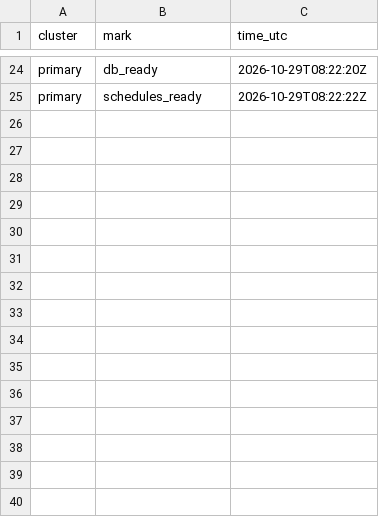
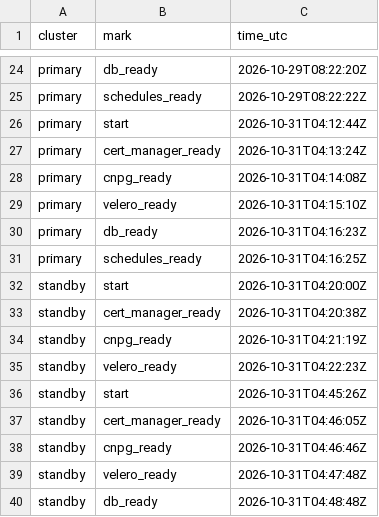
Before and after one commit to qivarnq3g/cloud-native-disaster-recovery, a CSV file: data/azure/install.csv, drawn as a sheet; only a part is shown, gaps mark what is left out; the diff names each change by its address in the sheet, - before the commit and + after, or states it on an @@ line.

```diff
--- a/data/azure/install.csv
+++ b/data/azure/install.csv
+row 26: primary | start | 2026-10-31T04:12:44Z
+row 27: primary | cert_manager_ready | 2026-10-31T04:13:24Z
+row 28: primary | cnpg_ready | 2026-10-31T04:14:08Z
+row 29: primary | velero_ready | 2026-10-31T04:15:10Z
+row 30: primary | db_ready | 2026-10-31T04:16:23Z
+row 31: primary | schedules_ready | 2026-10-31T04:16:25Z
+row 32: standby | start | 2026-10-31T04:20:00Z
+row 33: standby | cert_manager_ready | 2026-10-31T04:20:38Z
+row 34: standby | cnpg_ready | 2026-10-31T04:21:19Z
+row 35: standby | velero_ready | 2026-10-31T04:22:23Z
+row 36: standby | start | 2026-10-31T04:45:26Z
+row 37: standby | cert_manager_ready | 2026-10-31T04:46:05Z
+row 38: standby | cnpg_ready | 2026-10-31T04:46:46Z
+row 39: standby | velero_ready | 2026-10-31T04:47:48Z
+row 40: standby | db_ready | 2026-10-31T04:48:48Z
```
Also changed, not shown: data/azure/cluster-build.csv, data/azure/deploy.csv, 3 other files.
